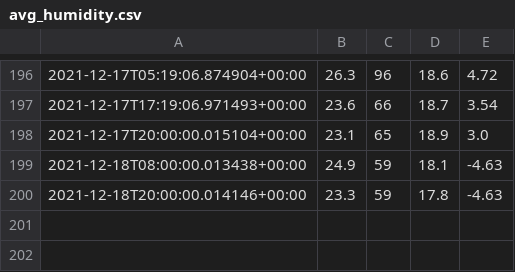
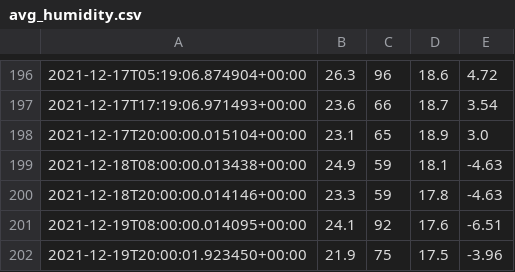
Before and after one commit to petebdeblois/Home-AssistantConfig, a CSV file: data/avg_humidity.csv, drawn as a sheet; only a part is shown, gaps mark what is left out; the diff names each change by its address in the sheet, - before the commit and + after, or states it on an @@ line.

```diff
--- a/data/avg_humidity.csv
+++ b/data/avg_humidity.csv
+row 201: 2021-12-19T08:00:00.014095+00:00 | 24.1 | 92 | 17.6 | -6.51
+row 202: 2021-12-19T20:00:01.923450+00:00 | 21.9 | 75 | 17.5 | -3.96
```
Also changed, not shown: 1 other file.
